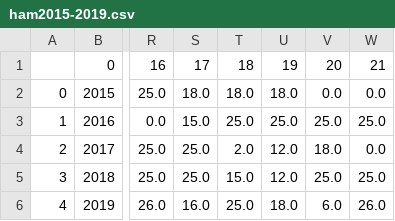
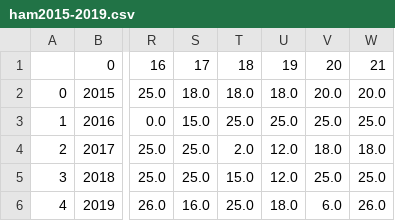
Before and after one commit to cvschauman/bda-lol, a CSV file: ham2015-2019.csv, drawn as a sheet; only a part is shown, gaps mark what is left out; the diff names each change by its address in the sheet, - before the commit and + after, or states it on an @@ line.

Commit message:
Fixed the data

```diff
--- a/ham2015-2019.csv
+++ b/ham2015-2019.csv
-V2: 0.0
+V2: 20.0
-W2: 0.0
+W2: 20.0
-W4: 0.0
+W4: 18.0
```
Also changed, not shown: 3 other files.
